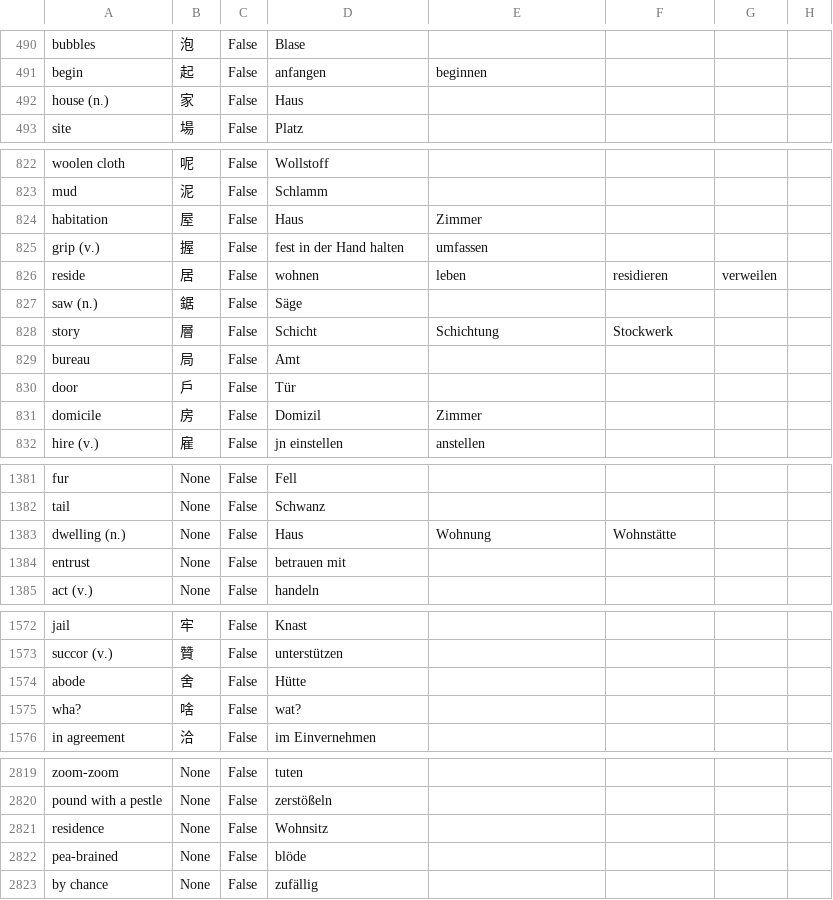
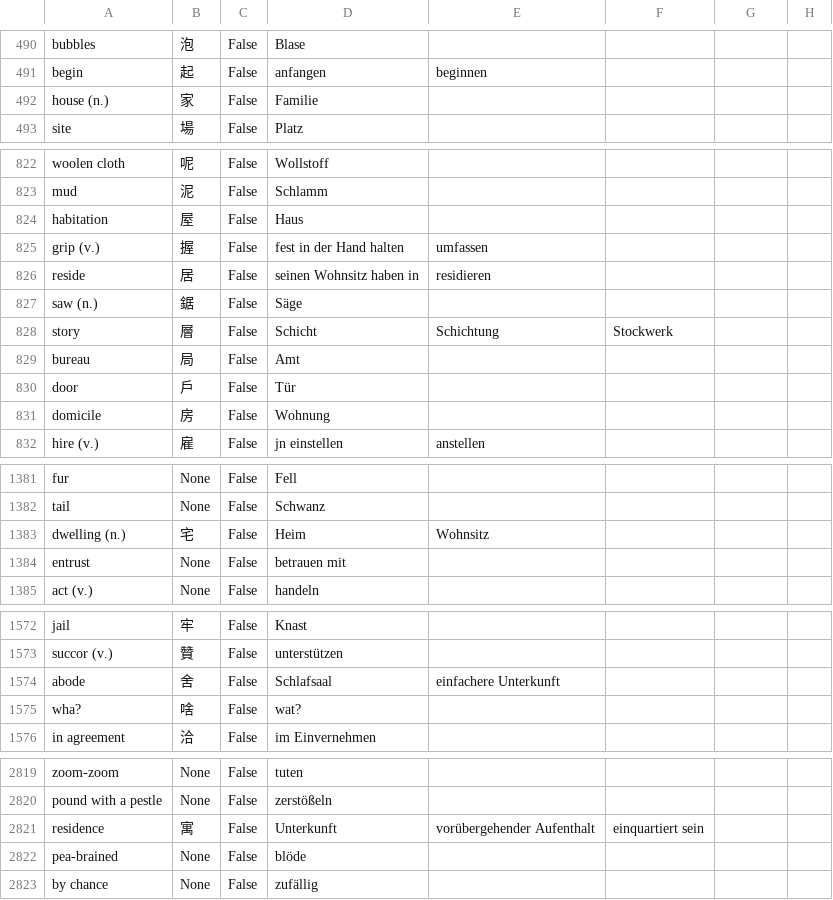
Before and after one commit to marcaltmann/hanzi, a CSV file: hanzi.csv, drawn as a sheet; only a part is shown, gaps mark what is left out; the diff covers the shown part only.

Commit message:
Clean up house translations

```diff
--- a/hanzi.csv
+++ b/hanzi.csv
@@ -491,3 +491,3 @@ bubbles,泡,False,Blase,,,,
 begin,起,False,anfangen,beginnen,,,
-house (n.),家,False,Haus,,,,
+house (n.),家,False,Familie,,,,
 site,場,False,Platz,,,,
@@ -823,5 +823,5 @@ woolen cloth,呢,False,Wollstoff,,,,
 mud,泥,False,Schlamm,,,,
-habitation,屋,False,Haus,Zimmer,,,
+habitation,屋,False,Haus,,,,
 grip (v.),握,False,fest in der Hand halten,umfassen,,,
-reside,居,False,wohnen,leben,residieren,verweilen,
+reside,居,False,seinen Wohnsitz haben in,residieren,,,
 saw (n.),鋸,False,Säge,,,,
@@ -830,3 +830,3 @@ bureau,局,False,Amt,,,,
 door,戶,False,Tür,,,,
-domicile,房,False,Domizil,Zimmer,,,
+domicile,房,False,Wohnung,,,,
 hire (v.),雇,False,jn einstellen,anstellen,,,
@@ -1382,3 +1382,3 @@ fur,None,False,Fell,,,,
 tail,None,False,Schwanz,,,,
-dwelling (n.),None,False,Haus,Wohnung,Wohnstätte,,
+dwelling (n.),宅,False,Heim,Wohnsitz,,,
 entrust,None,False,betrauen mit,,,,
@@ -1573,3 +1573,3 @@ jail,牢,False,Knast,,,,
 succor (v.),贊,False,unterstützen,,,,
-abode,舍,False,Hütte,,,,
+abode,舍,False,Schlafsaal,einfachere Unterkunft,,,
 wha?,啥,False,wat?,,,,
@@ -2820,3 +2820,3 @@ zoom-zoom,None,False,tuten,,,,
 pound with a pestle,None,False,zerstößeln,,,,
-residence,None,False,Wohnsitz,,,,
+residence,寓,False,Unterkunft,vorübergehender Aufenthalt,einquartiert sein,,
 pea-brained,None,False,blöde,,,,
```
Also changed, not shown: 1 edited cell elsewhere in this file.
